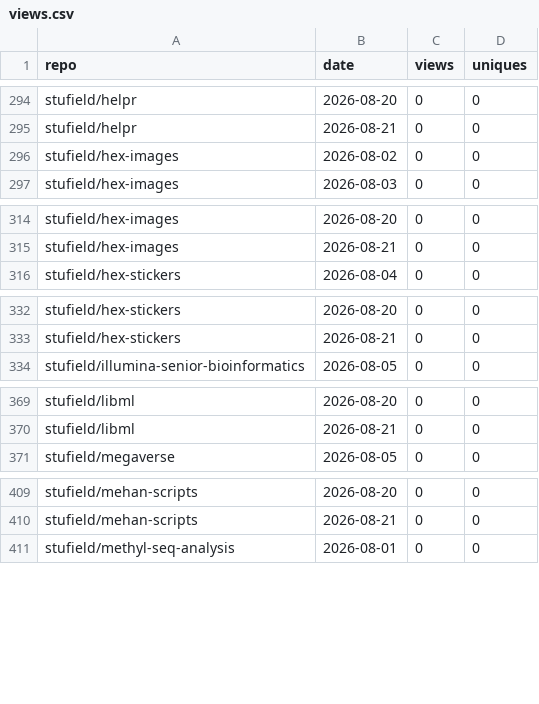
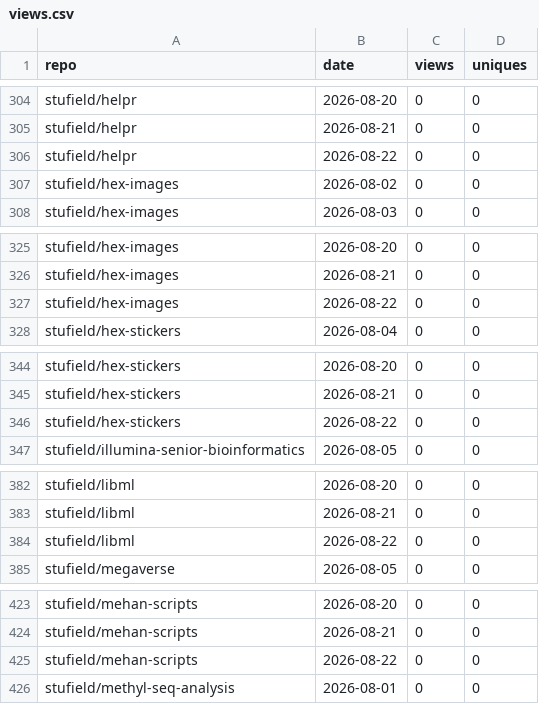
Before and after one commit to stufield/repo-views, a CSV file: data/views.csv, drawn as a sheet; only a part is shown, gaps mark what is left out; the diff covers the shown part only.

```diff
--- a/data/views.csv
+++ b/data/views.csv
@@ -295,2 +305,3 @@ stufield/helpr,2026-08-20,0,0
 stufield/helpr,2026-08-21,0,0
+stufield/helpr,2026-08-22,0,0
 stufield/hex-images,2026-08-02,0,0
@@ -315,2 +326,3 @@ stufield/hex-images,2026-08-20,0,0
 stufield/hex-images,2026-08-21,0,0
+stufield/hex-images,2026-08-22,0,0
 stufield/hex-stickers,2026-08-04,0,0
@@ -333,2 +345,3 @@ stufield/hex-stickers,2026-08-20,0,0
 stufield/hex-stickers,2026-08-21,0,0
+stufield/hex-stickers,2026-08-22,0,0
 stufield/illumina-senior-bioinformatics,2026-08-05,0,0
@@ -370,2 +383,3 @@ stufield/libml,2026-08-20,0,0
 stufield/libml,2026-08-21,0,0
+stufield/libml,2026-08-22,0,0
 stufield/megaverse,2026-08-05,0,0
@@ -410,2 +424,3 @@ stufield/mehan-scripts,2026-08-20,0,0
 stufield/mehan-scripts,2026-08-21,0,0
+stufield/mehan-scripts,2026-08-22,0,0
 stufield/methyl-seq-analysis,2026-08-01,0,0
```
Also changed, not shown: 35 added rows elsewhere in this file.
